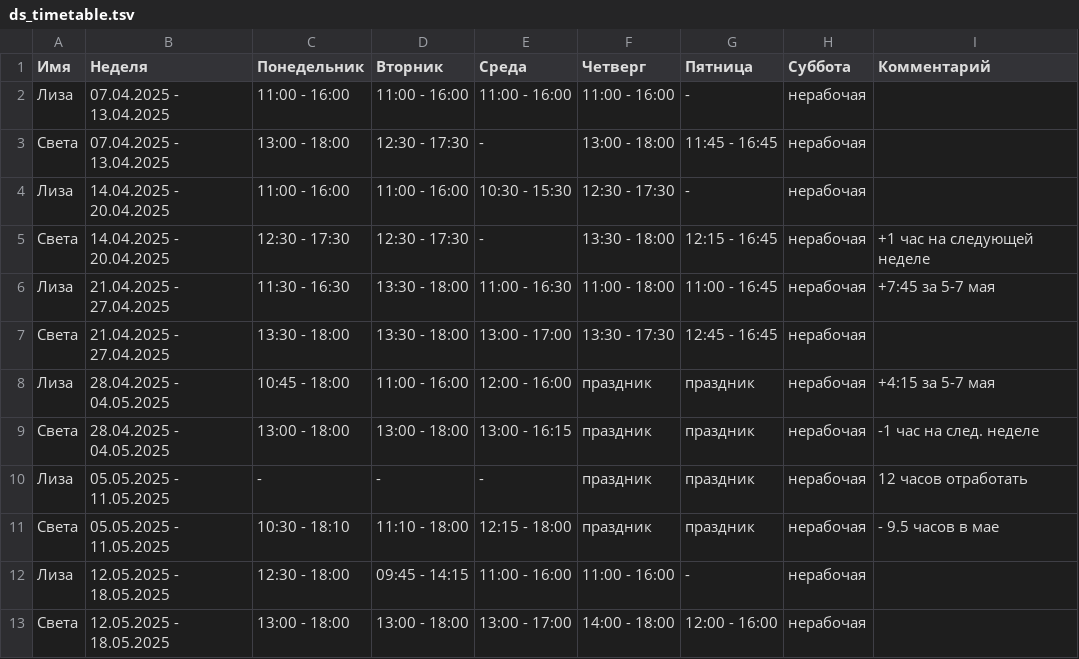
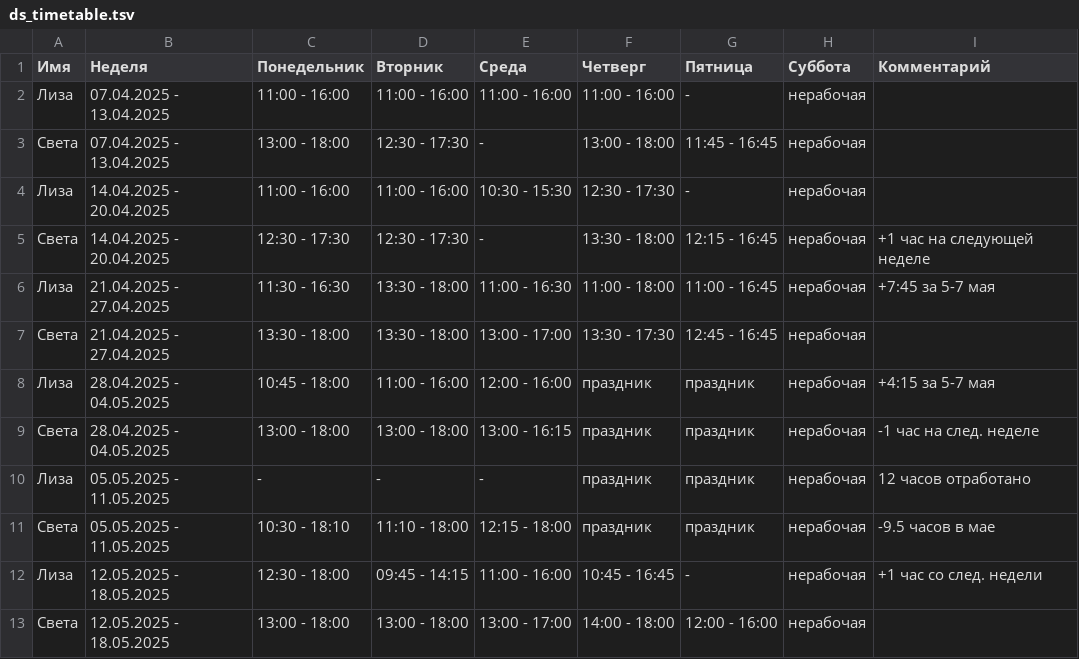
Before and after one commit to oadb-ds/timetable, a TSV file: ds_timetable.tsv, drawn as a sheet.

Commit message:
Update ds_timetable.tsv

```diff
--- a/ds_timetable.tsv
+++ b/ds_timetable.tsv
@@ -9,5 +9,5 @@
 Света	28.04.2025 - 04.05.2025	13:00 - 18:00	13:00 - 18:00	13:00 - 16:15	праздник	праздник	нерабочая	-1 час на след. неделе
-Лиза	05.05.2025 - 11.05.2025	-	-	-	праздник	праздник	нерабочая	12 часов отработать
-Света	05.05.2025 - 11.05.2025	10:30 - 18:10	11:10 - 18:00	12:15 - 18:00	праздник	праздник	нерабочая	- 9.5 часов в мае
-Лиза	12.05.2025 - 18.05.2025	12:30 - 18:00	09:45 - 14:15	11:00 - 16:00	11:00 - 16:00	-	нерабочая	
+Лиза	05.05.2025 - 11.05.2025	-	-	-	праздник	праздник	нерабочая	12 часов отработано
+Света	05.05.2025 - 11.05.2025	10:30 - 18:10	11:10 - 18:00	12:15 - 18:00	праздник	праздник	нерабочая	-9.5 часов в мае
+Лиза	12.05.2025 - 18.05.2025	12:30 - 18:00	09:45 - 14:15	11:00 - 16:00	10:45 - 16:45	-	нерабочая	+1 час со след. недели
 Света	12.05.2025 - 18.05.2025	13:00 - 18:00	13:00 - 18:00	13:00 - 17:00	14:00 - 18:00	12:00 - 16:00	нерабочая	
```
